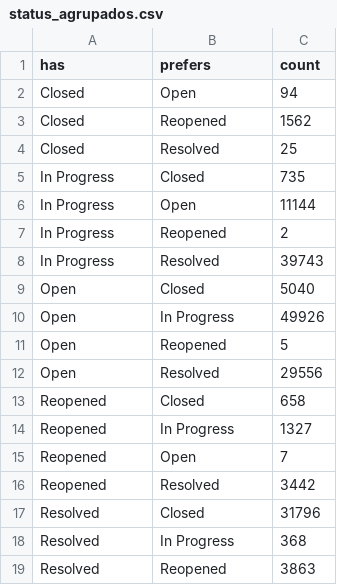
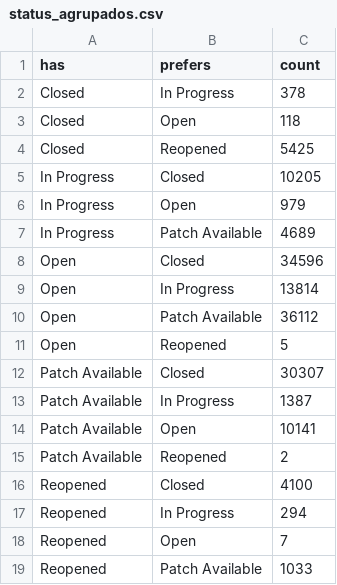
Before and after one commit to diegofarias06/bug-repository, a CSV file: status_agrupados.csv, drawn as a sheet.

Commit message:
atualizacao

```diff
--- a/status_agrupados.csv
+++ b/status_agrupados.csv
@@ -1,19 +1,19 @@
 has,prefers,count
-Closed,Open,94
-Closed,Reopened,1562
-Closed,Resolved,25
-In Progress,Closed,735
-In Progress,Open,11144
-In Progress,Reopened,2
-In Progress,Resolved,39743
-Open,Closed,5040
-Open,In Progress,49926
+Closed,In Progress,378
+Closed,Open,118
+Closed,Reopened,5425
+In Progress,Closed,10205
+In Progress,Open,979
+In Progress,Patch Available,4689
+Open,Closed,34596
+Open,In Progress,13814
+Open,Patch Available,36112
 Open,Reopened,5
-Open,Resolved,29556
-Reopened,Closed,658
-Reopened,In Progress,1327
+Patch Available,Closed,30307
+Patch Available,In Progress,1387
+Patch Available,Open,10141
+Patch Available,Reopened,2
+Reopened,Closed,4100
+Reopened,In Progress,294
 Reopened,Open,7
-Reopened,Resolved,3442
-Resolved,Closed,31796
-Resolved,In Progress,368
-Resolved,Reopened,3863
+Reopened,Patch Available,1033
```
